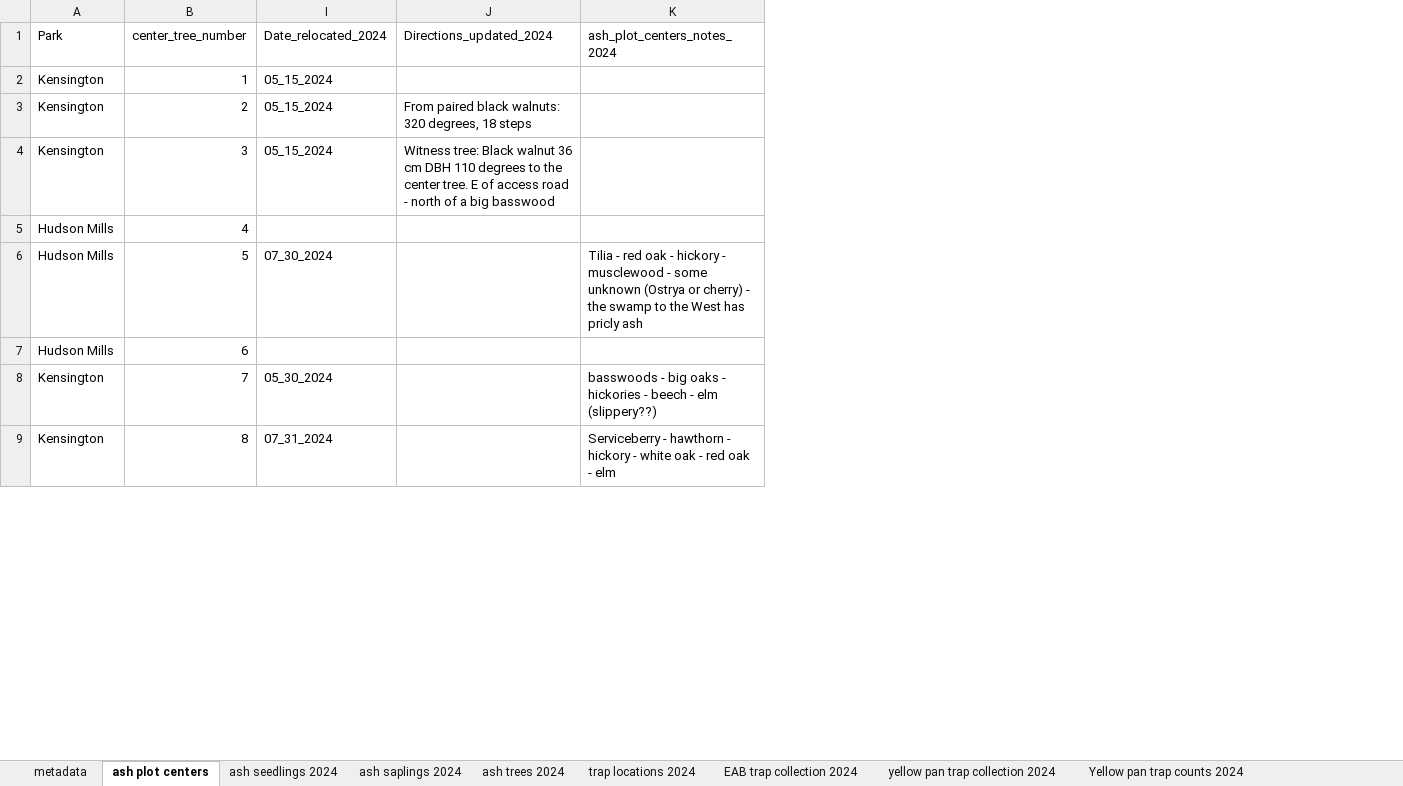
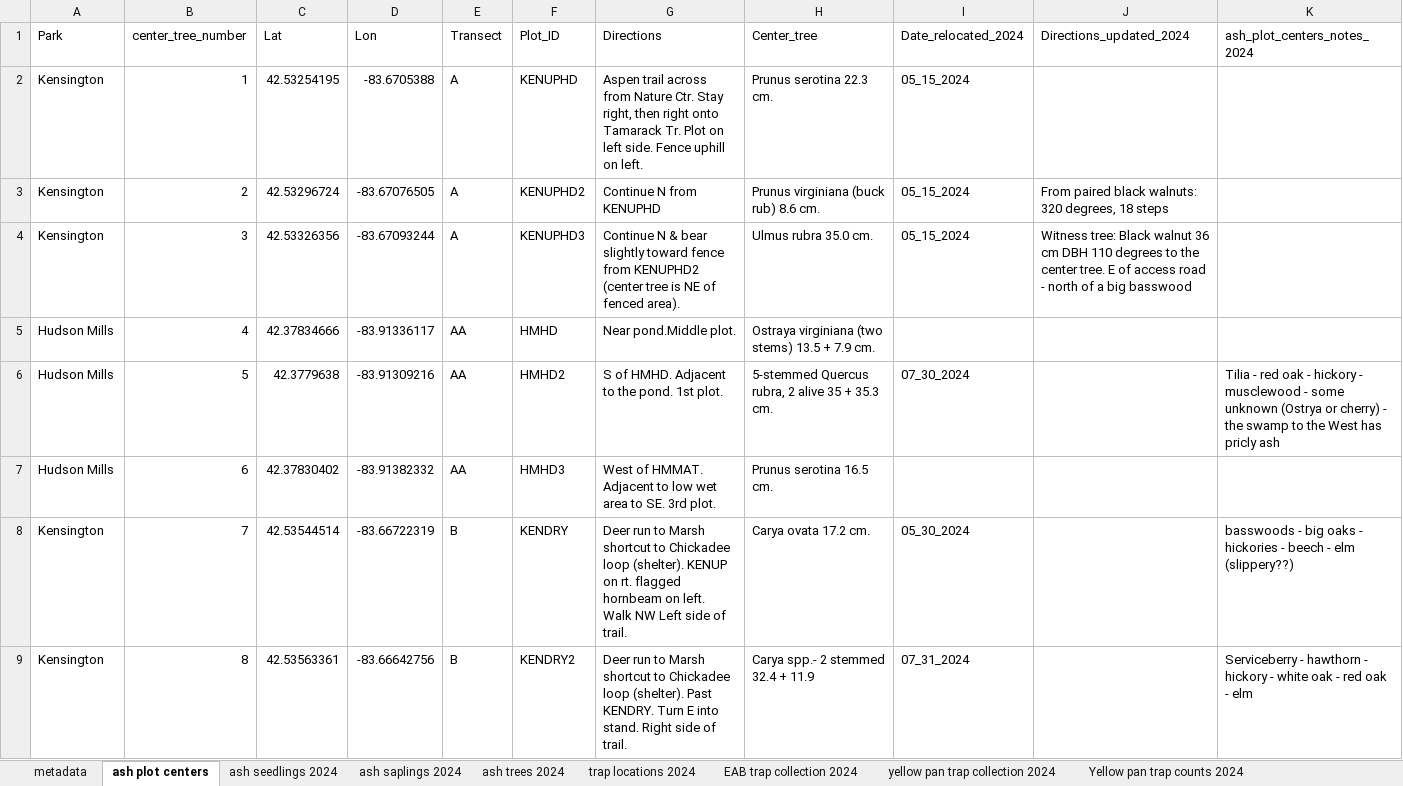
Before and after one commit to KPerryLab/EAB_Michigan_2024_2025, an Excel workbook: Raw_data/EAB_Michigan_2024_raw_data_photos_removed.xlsx, sheet ash plot centers, drawn as a sheet; only a part is shown; values as stored, in another font and other column widths than the file's, no borders; conditional formats not drawn; the diff names each change by its address in the sheet, - before the commit and + after, or states it on an @@ line.

```diff
--- a/Raw_data/EAB_Michigan_2024_raw_data_photos_removed.xlsx (sheet ash plot centers)
+++ b/Raw_data/EAB_Michigan_2024_raw_data_photos_removed.xlsx (sheet ash plot centers)
@@ column C (Lat) unhidden, rows 2-9: 42.53254195 | 42.53296724 | 42.53326356 | 42.37834666 | 42.3779638 | 42.37830402 | 42.53544514 | 42.53563361 @@
@@ column D (Lon) unhidden, rows 2-9: -83.6705388 | -83.67076505 | -83.67093244 | -83.91336117 | -83.91309216 | -83.91382332 | -83.66722319 | -83.66642756 @@
@@ column E (Transect) unhidden, rows 2-9: A | A | A | AA | AA | AA | B | B @@
@@ column F (Plot_ID) unhidden, rows 2-9: KENUPHD | KENUPHD2 | KENUPHD3 | HMHD | HMHD2 | HMHD3 | KENDRY | KENDRY2 @@
@@ column G (Directions) unhidden, rows 2-9: Aspen trail across from Nature Ctr. Stay right, then right onto Tamarack Tr. Plot on left side. Fence uphill on left. | Continue N from KENUPHD | Continue N & bear slightly toward fence from KENUPHD2 (center tree is NE of fenced area). | Near pond.Middle plot. | S of HMHD. Adjacent to the pond. 1st plot. | West of HMMAT. Adjacent to low wet area to SE. 3rd plot. | Deer run to Marsh shortcut to Chickadee loop (shelter). KENUP on rt. flagged hornbeam on left. Walk NW Left side of trail. | Deer run to Marsh shortcut to Chickadee loop (shelter). Past KENDRY. Turn E into stand. Right side of trail. @@
@@ column H (Center_tree) unhidden, rows 2-9: Prunus serotina 22.3 cm. | Prunus virginiana (buck rub) 8.6 cm. | Ulmus rubra 35.0 cm. | Ostraya virginiana (two stems) 13.5 + 7.9 cm. | 5-stemmed Quercus rubra, 2 alive 35 + 35.3 cm. | Prunus serotina 16.5 cm. | Carya ovata 17.2 cm. | Carya spp.- 2 stemmed 32.4 + 11.9 @@
```
Also changed, not shown: 4 other files.
